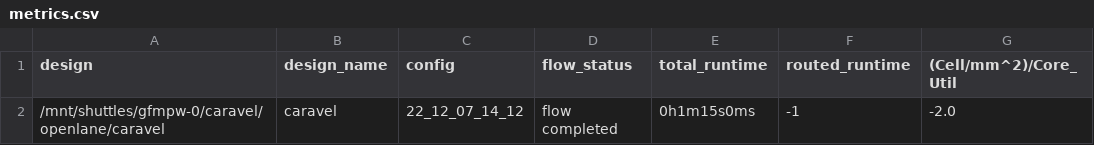
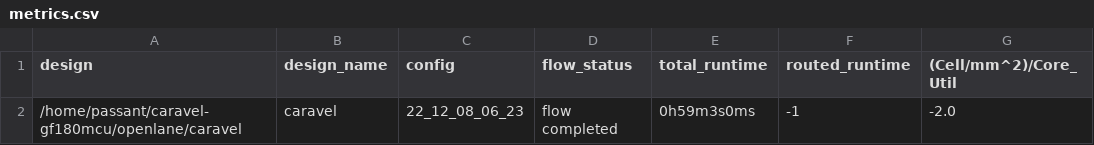
Before and after one commit to efabless/caravel-gf180mcu, a CSV file: signoff/caravel/metrics.csv, drawn as a sheet; only a part is shown; the diff names each change by its address in the sheet, - before the commit and + after, or states it on an @@ line.

Commit message:
reharden caravel with `caravel_core` (0d8406b) and `caravel_power_routing` (6840473) to fix DRCs

```diff
--- a/signoff/caravel/metrics.csv
+++ b/signoff/caravel/metrics.csv
-A2 (design): /mnt/shuttles/gfmpw-0/caravel/openlane/caravel
+A2 (design): /home/passant/caravel-gf180mcu/openlane/caravel
-C2 (config): 22_12_07_14_12
+C2 (config): 22_12_08_06_23
-E2 (total_runtime): 0h1m15s0ms
+E2 (total_runtime): 0h59m3s0ms
```
Also changed, not shown: 8 other files.
